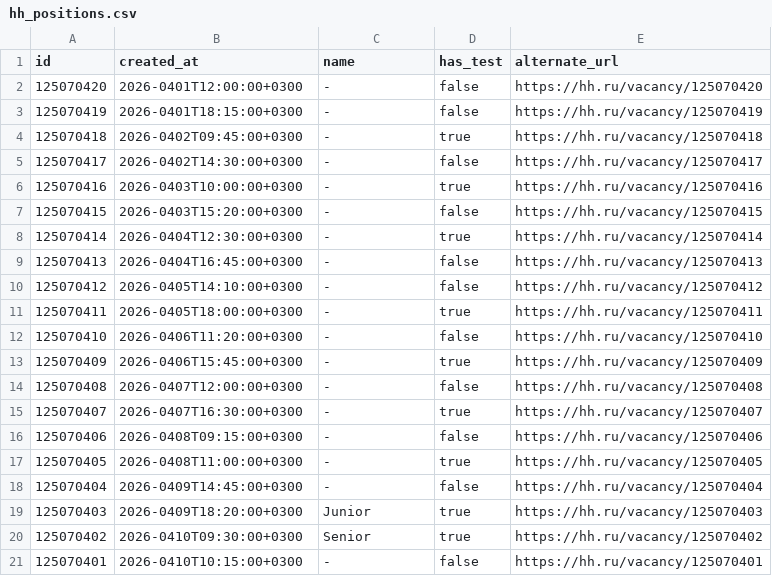
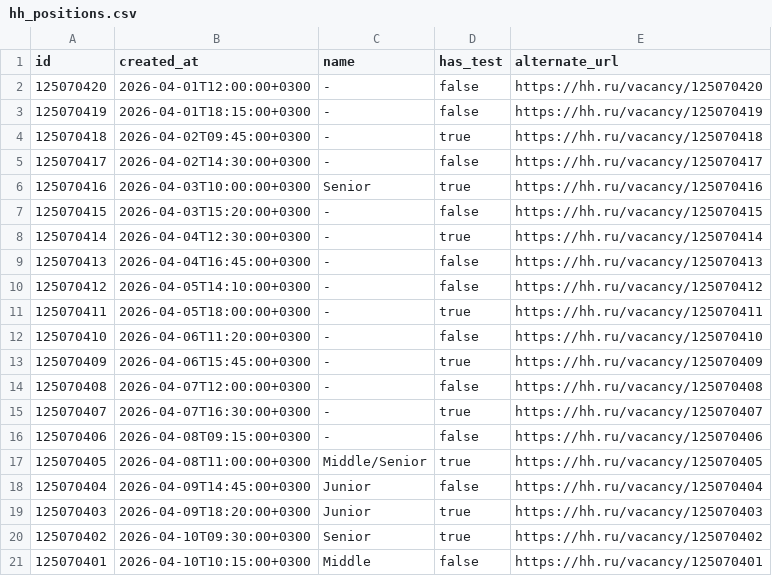
Before and after one commit to RunForJoy/unix-cli-data-pipeline, a CSV file: src/ex03/hh_positions.csv, drawn as a sheet.

```diff
--- a/src/ex03/hh_positions.csv
+++ b/src/ex03/hh_positions.csv
@@ -1,21 +1,21 @@
 "id","created_at","name","has_test","alternate_url"
-"125070420","2026-0401T12:00:00+0300","-",false,"https://hh.ru/vacancy/125070420"
-"125070419","2026-0401T18:15:00+0300","-",false,"https://hh.ru/vacancy/125070419"
-"125070418","2026-0402T09:45:00+0300","-",true,"https://hh.ru/vacancy/125070418"
-"125070417","2026-0402T14:30:00+0300","-",false,"https://hh.ru/vacancy/125070417"
-"125070416","2026-0403T10:00:00+0300","-",true,"https://hh.ru/vacancy/125070416"
-"125070415","2026-0403T15:20:00+0300","-",false,"https://hh.ru/vacancy/125070415"
-"125070414","2026-0404T12:30:00+0300","-",true,"https://hh.ru/vacancy/125070414"
-"125070413","2026-0404T16:45:00+0300","-",false,"https://hh.ru/vacancy/125070413"
-"125070412","2026-0405T14:10:00+0300","-",false,"https://hh.ru/vacancy/125070412"
-"125070411","2026-0405T18:00:00+0300","-",true,"https://hh.ru/vacancy/125070411"
-"125070410","2026-0406T11:20:00+0300","-",false,"https://hh.ru/vacancy/125070410"
-"125070409","2026-0406T15:45:00+0300","-",true,"https://hh.ru/vacancy/125070409"
-"125070408","2026-0407T12:00:00+0300","-",false,"https://hh.ru/vacancy/125070408"
-"125070407","2026-0407T16:30:00+0300","-",true,"https://hh.ru/vacancy/125070407"
-"125070406","2026-0408T09:15:00+0300","-",false,"https://hh.ru/vacancy/125070406"
-"125070405","2026-0408T11:00:00+0300","-",true,"https://hh.ru/vacancy/125070405"
-"125070404","2026-0409T14:45:00+0300","-",false,"https://hh.ru/vacancy/125070404"
-"125070403","2026-0409T18:20:00+0300","Junior",true,"https://hh.ru/vacancy/125070403"
-"125070402","2026-0410T09:30:00+0300","Senior",true,"https://hh.ru/vacancy/125070402"
-"125070401","2026-0410T10:15:00+0300","-",false,"https://hh.ru/vacancy/125070401"
+"125070420","2026-04-01T12:00:00+0300","-",false,"https://hh.ru/vacancy/125070420"
+"125070419","2026-04-01T18:15:00+0300","-",false,"https://hh.ru/vacancy/125070419"
+"125070418","2026-04-02T09:45:00+0300","-",true,"https://hh.ru/vacancy/125070418"
+"125070417","2026-04-02T14:30:00+0300","-",false,"https://hh.ru/vacancy/125070417"
+"125070416","2026-04-03T10:00:00+0300","Senior",true,"https://hh.ru/vacancy/125070416"
+"125070415","2026-04-03T15:20:00+0300","-",false,"https://hh.ru/vacancy/125070415"
+"125070414","2026-04-04T12:30:00+0300","-",true,"https://hh.ru/vacancy/125070414"
+"125070413","2026-04-04T16:45:00+0300","-",false,"https://hh.ru/vacancy/125070413"
+"125070412","2026-04-05T14:10:00+0300","-",false,"https://hh.ru/vacancy/125070412"
+"125070411","2026-04-05T18:00:00+0300","-",true,"https://hh.ru/vacancy/125070411"
+"125070410","2026-04-06T11:20:00+0300","-",false,"https://hh.ru/vacancy/125070410"
+"125070409","2026-04-06T15:45:00+0300","-",true,"https://hh.ru/vacancy/125070409"
+"125070408","2026-04-07T12:00:00+0300","-",false,"https://hh.ru/vacancy/125070408"
+"125070407","2026-04-07T16:30:00+0300","-",true,"https://hh.ru/vacancy/125070407"
+"125070406","2026-04-08T09:15:00+0300","-",false,"https://hh.ru/vacancy/125070406"
+"125070405","2026-04-08T11:00:00+0300","Middle/Senior",true,"https://hh.ru/vacancy/125070405"
+"125070404","2026-04-09T14:45:00+0300","Junior",false,"https://hh.ru/vacancy/125070404"
+"125070403","2026-04-09T18:20:00+0300","Junior",true,"https://hh.ru/vacancy/125070403"
+"125070402","2026-04-10T09:30:00+0300","Senior",true,"https://hh.ru/vacancy/125070402"
+"125070401","2026-04-10T10:15:00+0300","Middle",false,"https://hh.ru/vacancy/125070401"
```
Also changed, not shown: src/ex01/hh.csv, src/ex02/hh_sorted.csv, 5 other files.
